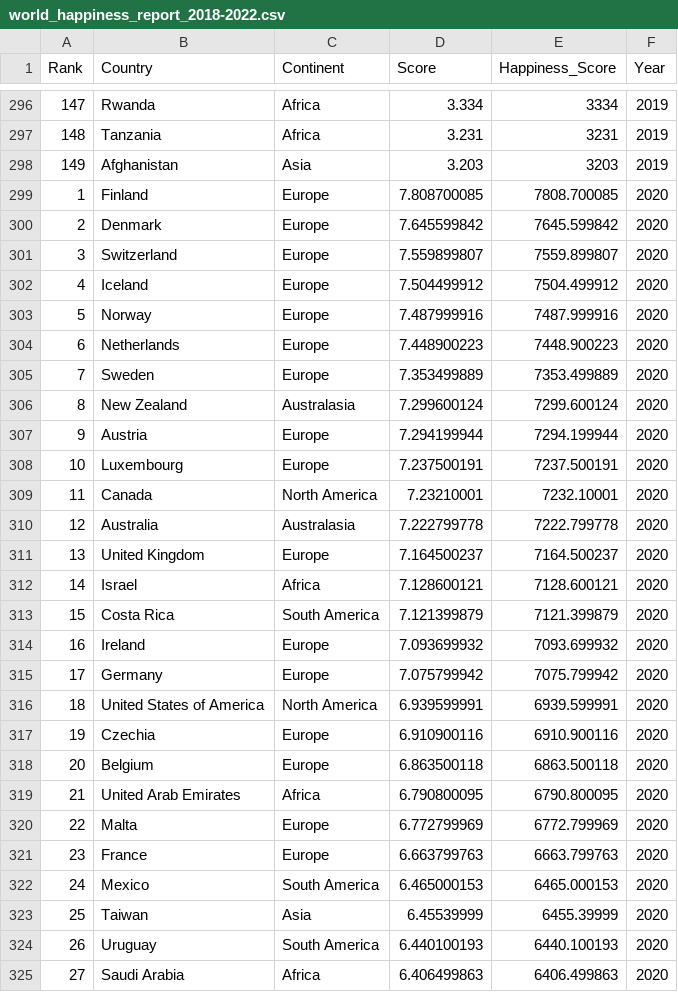
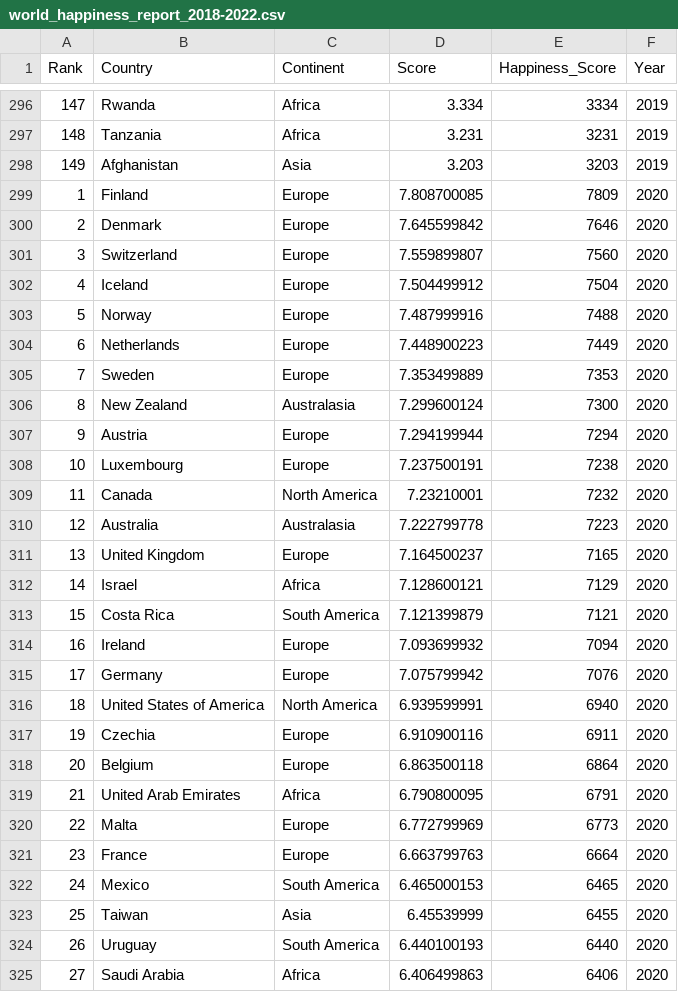
Before and after one commit to wwon0065/FIT3179, a CSV file: Data_Visualisation_2/data/world_happiness_report_2018-2022.csv, drawn as a sheet; only a part is shown, gaps mark what is left out; the diff covers the shown part only.

Commit message:
Add files via upload

```diff
--- a/Data_Visualisation_2/data/world_happiness_report_2018-2022.csv
+++ b/Data_Visualisation_2/data/world_happiness_report_2018-2022.csv
@@ -298,28 +298,28 @@ Rank,Country,Continent,Score,Happiness_Score,Year,,,,,
 149,Afghanistan,Asia,3.203,3203,2019,,,,,
-1,Finland,Europe,7.808700085,7808.700085,2020,,,,,
-2,Denmark,Europe,7.645599842,7645.599842,2020,,,,,
-3,Switzerland,Europe,7.559899807,7559.899807,2020,,,,,
-4,Iceland,Europe,7.504499912,7504.499912,2020,,,,,
-5,Norway,Europe,7.487999916,7487.999916,2020,,,,,
-6,Netherlands,Europe,7.448900223,7448.900223,2020,,,,,
-7,Sweden,Europe,7.353499889,7353.499889,2020,,,,,
-8,New Zealand,Australasia,7.299600124,7299.600124,2020,,,,,
-9,Austria,Europe,7.294199944,7294.199944,2020,,,,,
-10,Luxembourg,Europe,7.237500191,7237.500191,2020,,,,,
-11,Canada,North America,7.23210001,7232.10001,2020,,,,,
-12,Australia,Australasia,7.222799778,7222.799778,2020,,,,,
-13,United Kingdom,Europe,7.164500237,7164.500237,2020,,,,,
-14,Israel,Africa,7.128600121,7128.600121,2020,,,,,
-15,Costa Rica,South America,7.121399879,7121.399879,2020,,,,,
-16,Ireland,Europe,7.093699932,7093.699932,2020,,,,,
-17,Germany,Europe,7.075799942,7075.799942,2020,,,,,
-18,United States of America,North America,6.939599991,6939.599991,2020,,,,,
-19,Czechia,Europe,6.910900116,6910.900116,2020,,,,,
-20,Belgium,Europe,6.863500118,6863.500118,2020,,,,,
-21,United Arab Emirates,Africa,6.790800095,6790.800095,2020,,,,,
-22,Malta,Europe,6.772799969,6772.799969,2020,,,,,
-23,France,Europe,6.663799763,6663.799763,2020,,,,,
-24,Mexico,South America,6.465000153,6465.000153,2020,,,,,
-25,Taiwan,Asia,6.45539999,6455.39999,2020,,,,,
-26,Uruguay,South America,6.440100193,6440.100193,2020,,,,,
-27,Saudi Arabia,Africa,6.406499863,6406.499863,2020,,,,,
+1,Finland,Europe,7.808700085,7809,2020,,,,,
+2,Denmark,Europe,7.645599842,7646,2020,,,,,
+3,Switzerland,Europe,7.559899807,7560,2020,,,,,
+4,Iceland,Europe,7.504499912,7504,2020,,,,,
+5,Norway,Europe,7.487999916,7488,2020,,,,,
+6,Netherlands,Europe,7.448900223,7449,2020,,,,,
+7,Sweden,Europe,7.353499889,7353,2020,,,,,
+8,New Zealand,Australasia,7.299600124,7300,2020,,,,,
+9,Austria,Europe,7.294199944,7294,2020,,,,,
+10,Luxembourg,Europe,7.237500191,7238,2020,,,,,
+11,Canada,North America,7.23210001,7232,2020,,,,,
+12,Australia,Australasia,7.222799778,7223,2020,,,,,
+13,United Kingdom,Europe,7.164500237,7165,2020,,,,,
+14,Israel,Africa,7.128600121,7129,2020,,,,,
+15,Costa Rica,South America,7.121399879,7121,2020,,,,,
+16,Ireland,Europe,7.093699932,7094,2020,,,,,
+17,Germany,Europe,7.075799942,7076,2020,,,,,
+18,United States of America,North America,6.939599991,6940,2020,,,,,
+19,Czechia,Europe,6.910900116,6911,2020,,,,,
+20,Belgium,Europe,6.863500118,6864,2020,,,,,
+21,United Arab Emirates,Africa,6.790800095,6791,2020,,,,,
+22,Malta,Europe,6.772799969,6773,2020,,,,,
+23,France,Europe,6.663799763,6664,2020,,,,,
+24,Mexico,South America,6.465000153,6465,2020,,,,,
+25,Taiwan,Asia,6.45539999,6455,2020,,,,,
+26,Uruguay,South America,6.440100193,6440,2020,,,,,
+27,Saudi Arabia,Africa,6.406499863,6406,2020,,,,,
```
Also changed, not shown: 125 edited cells elsewhere in this file.
